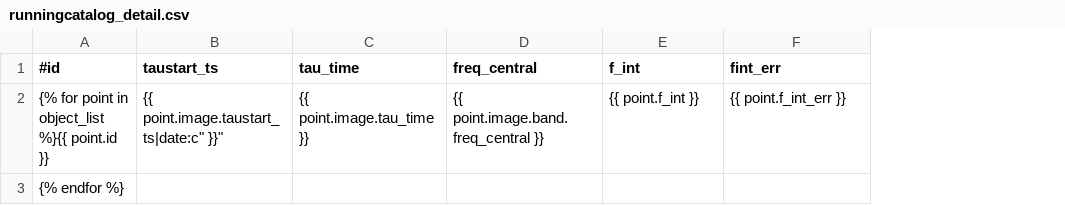
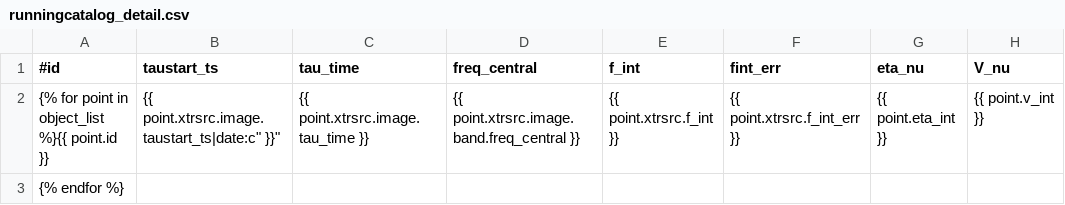
Before and after one commit to transientskp/banana, a CSV file: banana/templates/banana/runningcatalog_detail.csv, drawn as a sheet; the diff names each change by its address in the sheet, - before the commit and + after, or states it on an @@ line.

Commit message:
A fix for issue #6391?
Hopefully this will insert the correct numbers into the csv file and add the eta_nu and V_nu values for each time step...

```diff
--- a/banana/templates/banana/runningcatalog_detail.csv
+++ b/banana/templates/banana/runningcatalog_detail.csv
+column G (eta_nu), row 2: {{ point.eta_int }}
+column H (V_nu), row 2: {{ point.v_int }}
-B2 (taustart_ts): {{ point.image.taustart_ts|date:c" }}"
+B2 (taustart_ts): {{ point.xtrsrc.image.taustart_ts|date:c" }}"
-C2 (tau_time): {{ point.image.tau_time }}
+C2 (tau_time): {{ point.xtrsrc.image.tau_time }}
-D2 (freq_central): {{ point.image.band.freq_central }}
+D2 (freq_central): {{ point.xtrsrc.image.band.freq_central }}
-E2 (f_int): {{ point.f_int }}
+E2 (f_int): {{ point.xtrsrc.f_int }}
-F2 (fint_err): {{ point.f_int_err }}
+F2 (fint_err): {{ point.xtrsrc.f_int_err }}
```
